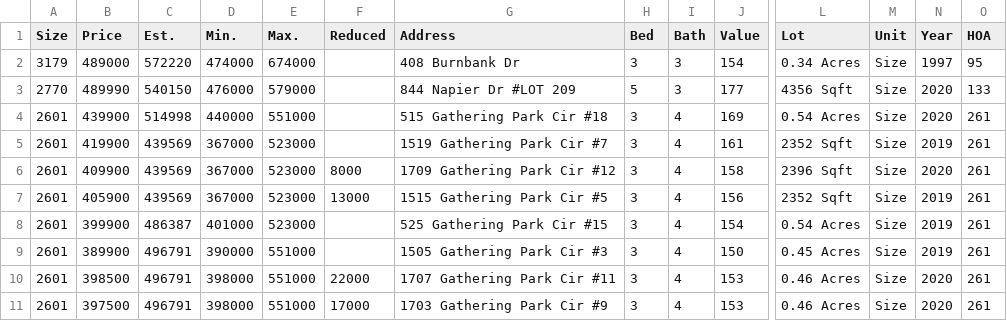
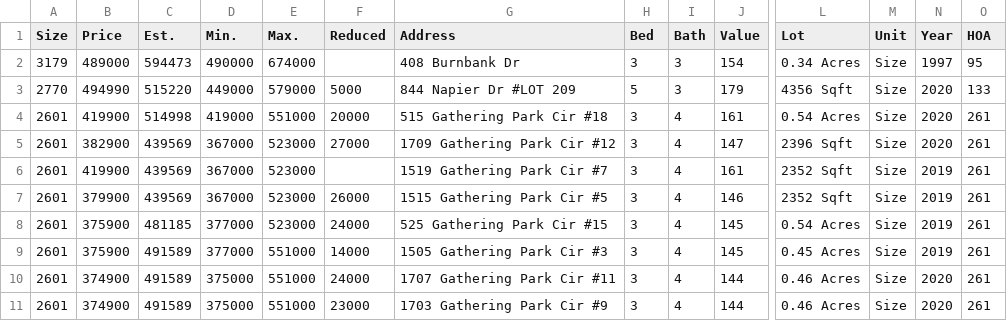
Before and after one commit to xgirma/moveto, a CSV file: data/27519/by_size.csv, drawn as a sheet; only a part is shown, gaps mark what is left out; removed rows and columns are numbered as before the commit, all else as after; rows hold the shown columns only; the diff covers the shown part only; the diff names each change by its address in the sheet, - before the commit and + after, or states it on an @@ line.

```diff
--- a/data/27519/by_size.csv
+++ b/data/27519/by_size.csv
-C2 (Est.): 572220
+C2 (Est.): 594473
-D2 (Min.): 474000
+D2 (Min.): 490000
-B3 (Price): 489990
+B3 (Price): 494990
-C3 (Est.): 540150
+C3 (Est.): 515220
-D3 (Min.): 476000
+D3 (Min.): 449000
-F3 (Reduced): (empty)
+F3 (Reduced): 5000
-J3 (Value): 177
+J3 (Value): 179
-B4 (Price): 439900
+B4 (Price): 419900
-D4 (Min.): 440000
+D4 (Min.): 419000
-F4 (Reduced): (empty)
+F4 (Reduced): 20000
-J4 (Value): 169
+J4 (Value): 161
+row 5: 2601 | 382900 | 439569 | 367000 | 523000 | 27000 | 1709 Gathering Park Cir #12 | 3 | 4 | 147 | 2396 Sqft | Size | 2020 | 261
-row 6: 2601 | 409900 | 439569 | 367000 | 523000 | 8000 | 1709 Gathering Park Cir #12 | 3 | 4 | 158 | 2396 Sqft | Size | 2020 | 261
-B7 (Price): 405900
+B7 (Price): 379900
-F7 (Reduced): 13000
+F7 (Reduced): 26000
-J7 (Value): 156
+J7 (Value): 146
-B8 (Price): 399900
+B8 (Price): 375900
-C8 (Est.): 486387
+C8 (Est.): 481185
-D8 (Min.): 401000
+D8 (Min.): 377000
-F8 (Reduced): (empty)
+F8 (Reduced): 24000
-J8 (Value): 154
+J8 (Value): 145
-B9 (Price): 389900
+B9 (Price): 375900
-C9:C11 (Est.): 496791
+C9:C11 (Est.): 491589
-D9 (Min.): 390000
+D9 (Min.): 377000
-F9 (Reduced): (empty)
+F9 (Reduced): 14000
-J9 (Value): 150
+J9 (Value): 145
-B10 (Price): 398500
+B10 (Price): 374900
-D10:D11 (Min.): 398000
+D10:D11 (Min.): 375000
-F10 (Reduced): 22000
+F10 (Reduced): 24000
-J10:J11 (Value): 153
+J10:J11 (Value): 144
-B11 (Price): 397500
+B11 (Price): 374900
-F11 (Reduced): 17000
+F11 (Reduced): 23000
```
Also changed, not shown: 1 added row, 3 removed rows and 57 edited cells elsewhere in this file, data/27519/by_days.csv, data/27519/by_price.csv, 13 other files.
